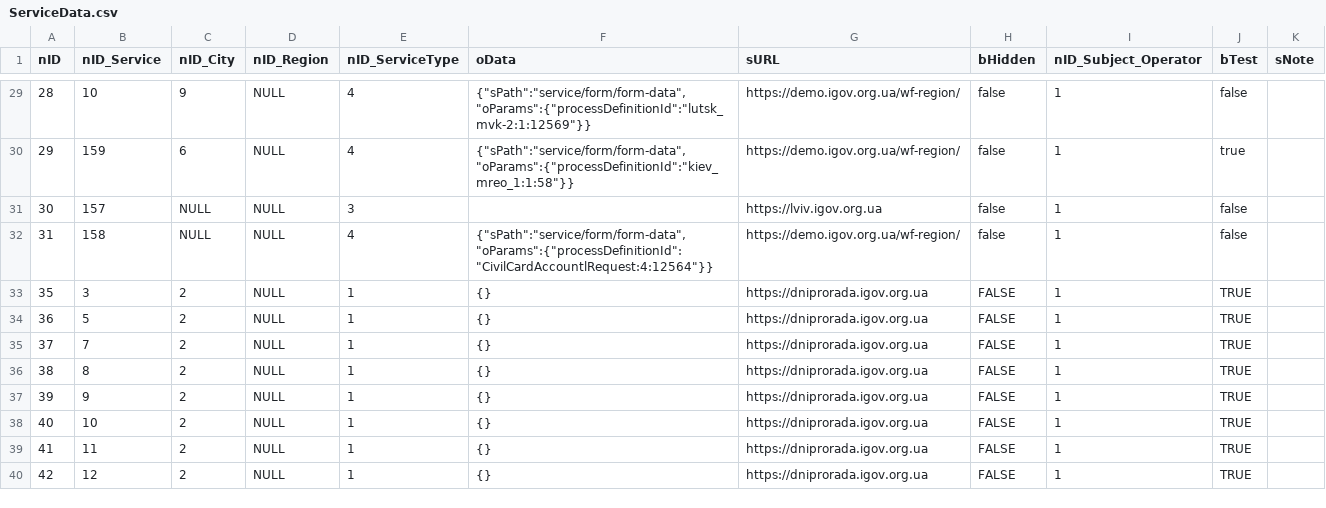
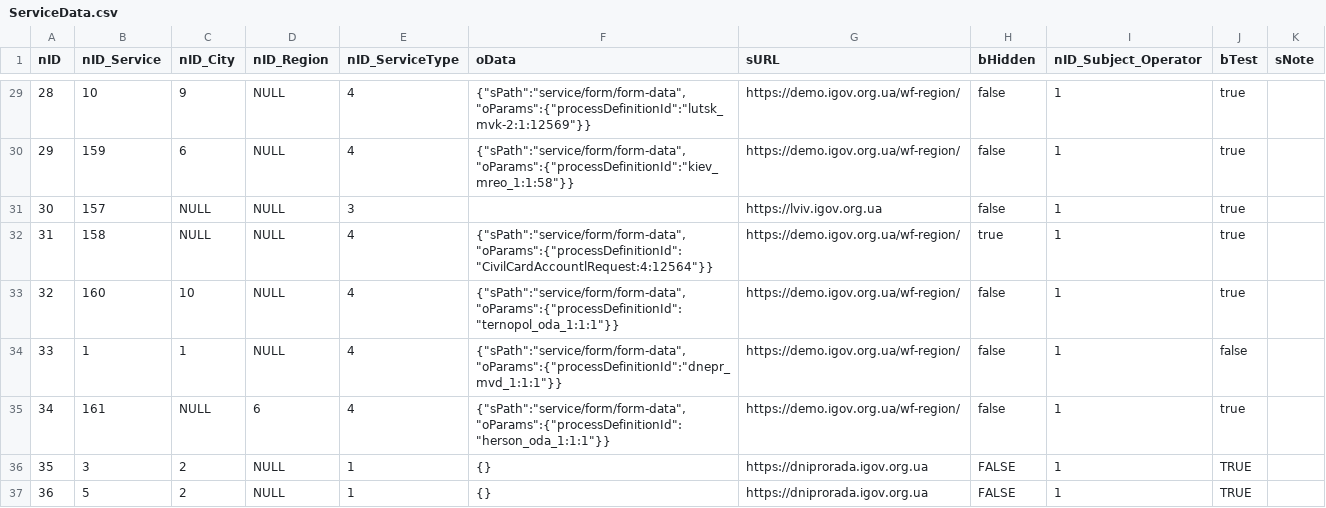
Before and after one commit to e-government-ua/_Kiev, a CSV file: wf-central/src/main/resources/data/prod/ServiceData.csv, drawn as a sheet; only a part is shown, gaps mark what is left out; the shorter side is filled out with more unchanged rows; the diff covers the shown part only.

```diff
--- a/wf-central/src/main/resources/data/prod/ServiceData.csv
+++ b/wf-central/src/main/resources/data/prod/ServiceData.csv
@@ -29,5 +29,8 @@ nID;nID_Service;nID_City;nID_Region;nID_ServiceType;oData;sURL;bHidden;nID_Subje
-28;10;9;NULL;4;{"sPath":"service/form/form-data","oParams":{"processDefinitionId":"lutsk_mvk-2:1:12569"}};https://demo.igov.org.ua/wf-region/;false;1;false;
+28;10;9;NULL;4;{"sPath":"service/form/form-data","oParams":{"processDefinitionId":"lutsk_mvk-2:1:12569"}};https://demo.igov.org.ua/wf-region/;false;1;true;
 29;159;6;NULL;4;{"sPath":"service/form/form-data","oParams":{"processDefinitionId":"kiev_mreo_1:1:58"}};https://demo.igov.org.ua/wf-region/;false;1;true;
-30;157;NULL;NULL;3;;https://lviv.igov.org.ua;false;1;false;
-31;158;NULL;NULL;4;{"sPath":"service/form/form-data","oParams":{"processDefinitionId":"CivilCardAccountlRequest:4:12564"}};https://demo.igov.org.ua/wf-region/;false;1;false;
+30;157;NULL;NULL;3;;https://lviv.igov.org.ua;false;1;true;
+31;158;NULL;NULL;4;{"sPath":"service/form/form-data","oParams":{"processDefinitionId":"CivilCardAccountlRequest:4:12564"}};https://demo.igov.org.ua/wf-region/;true;1;true;
+32;160;10;NULL;4;{"sPath":"service/form/form-data","oParams":{"processDefinitionId":"ternopol_oda_1:1:1"}};https://demo.igov.org.ua/wf-region/;false;1;true;
+33;1;1;NULL;4;{"sPath":"service/form/form-data","oParams":{"processDefinitionId":"dnepr_mvd_1:1:1"}};https://demo.igov.org.ua/wf-region/;false;1;false;
+34;161;NULL;6;4;{"sPath":"service/form/form-data","oParams":{"processDefinitionId":"herson_oda_1:1:1"}};https://demo.igov.org.ua/wf-region/;false;1;true;
 35;3;2;NULL;1;{};https://dniprorada.igov.org.ua;FALSE;1;TRUE;
```
Also changed, not shown: 28 edited cells elsewhere in this file.
